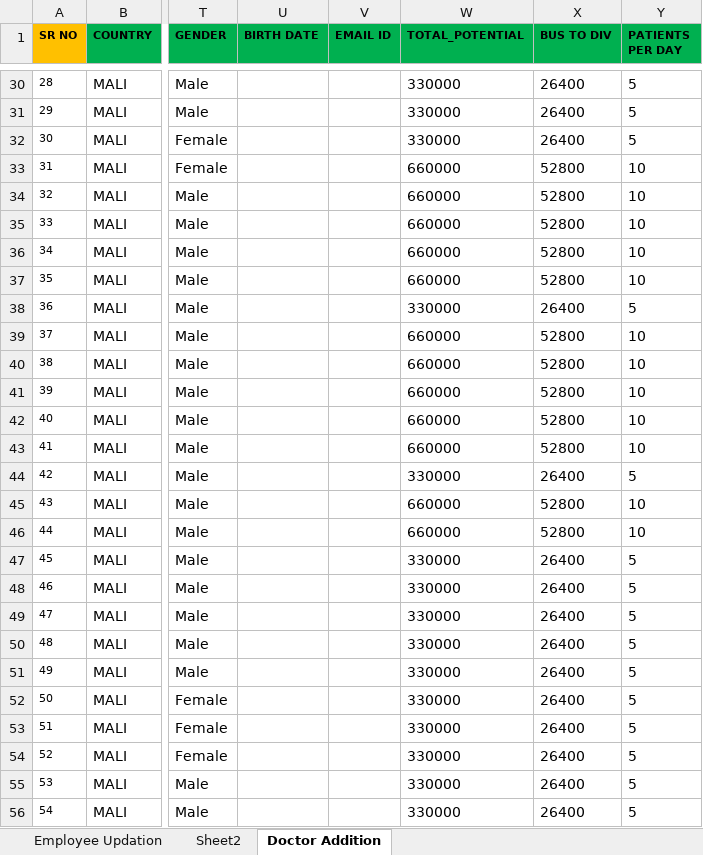
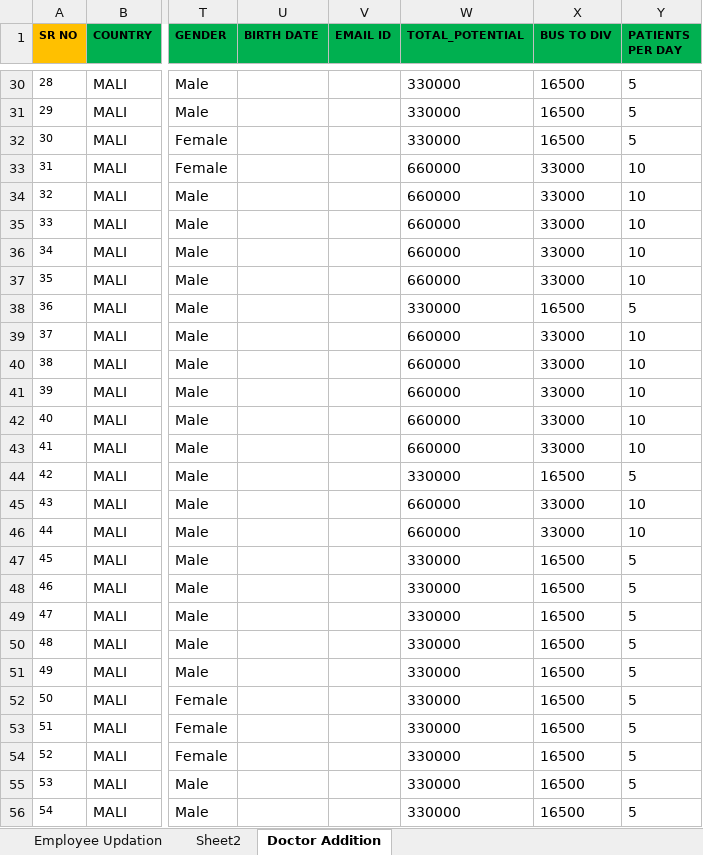
Before and after one commit to moussantji/excel, an Excel workbook: Alpha_Kebe liste des prescripteur.xlsx, sheet Doctor Addition, drawn as a sheet; only a part is shown, gaps mark what is left out; values as stored, in another font and other column widths than the file's, no borders; conditional formats not drawn; the diff covers the shown part only; the diff names each change by its address in the sheet, - before the commit and + after, or states it on an @@ line.

```diff
--- a/Alpha_Kebe liste des prescripteur.xlsx (sheet Doctor Addition)
+++ b/Alpha_Kebe liste des prescripteur.xlsx (sheet Doctor Addition)
-X30:X32 (BUS TO DIV): 26400
+X30:X32 (BUS TO DIV): 16500
-X33:X37 (BUS TO DIV): 52800
+X33:X37 (BUS TO DIV): 33000
-X38 (BUS TO DIV): 26400
+X38 (BUS TO DIV): 16500
-X39:X43 (BUS TO DIV): 52800
+X39:X43 (BUS TO DIV): 33000
-X44 (BUS TO DIV): 26400
+X44 (BUS TO DIV): 16500
-X45:X46 (BUS TO DIV): 52800
+X45:X46 (BUS TO DIV): 33000
-X47:X56 (BUS TO DIV): 26400
+X47:X56 (BUS TO DIV): 16500
```
Also changed, not shown: 157 edited cells elsewhere in this sheet.
